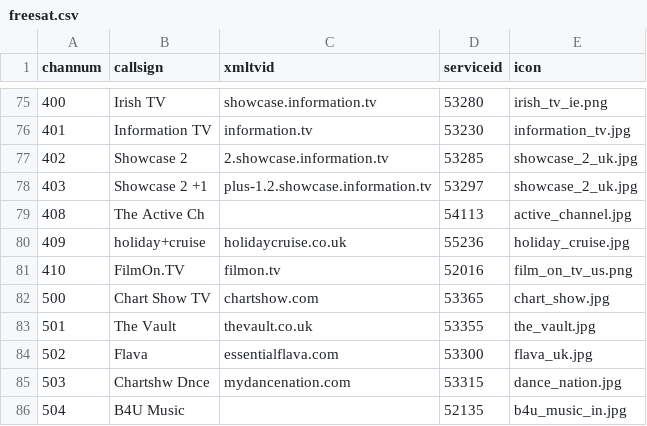
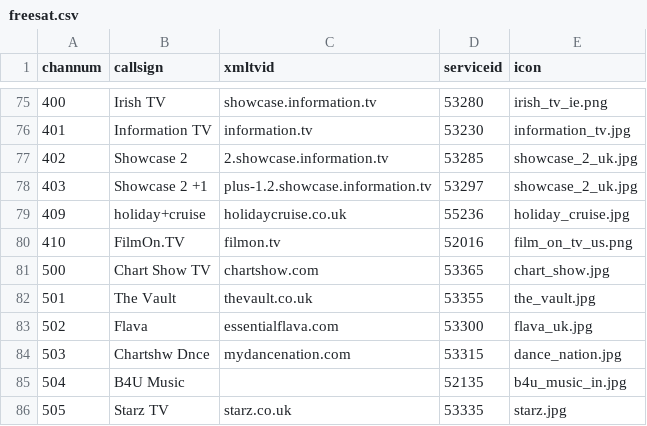
Before and after one commit to ta264/mythtv_channel_manager, a CSV file: contrib/freesat.csv, drawn as a sheet; only a part is shown, gaps mark what is left out; the shorter side is filled out with more unchanged rows.

Commit message:
Active channel off air

```diff
--- a/contrib/freesat.csv
+++ b/contrib/freesat.csv
@@ -78,3 +78,2 @@ channum,callsign,xmltvid,serviceid,icon
 403,Showcase 2 +1,plus-1.2.showcase.information.tv,53297,showcase_2_uk.jpg
-408,The Active Ch,,54113,active_channel.jpg
 409,holiday+cruise,holidaycruise.co.uk,55236,holiday_cruise.jpg
```
